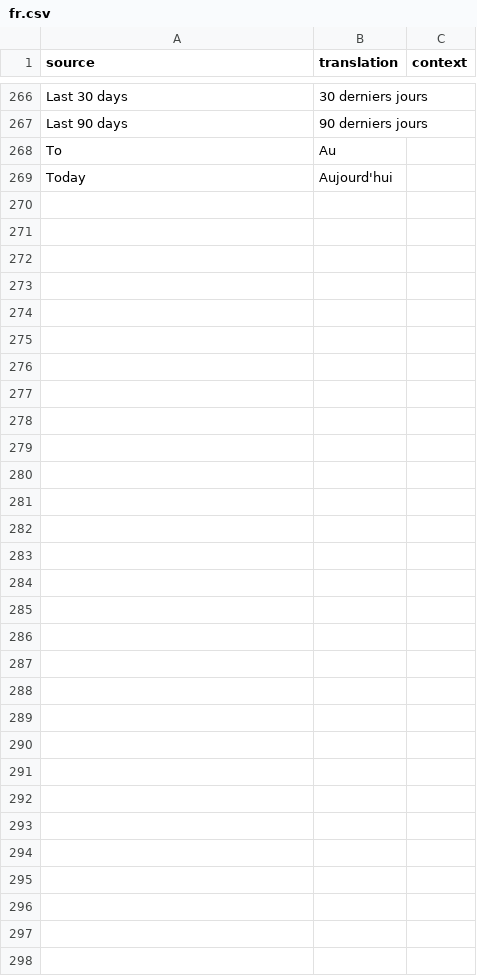
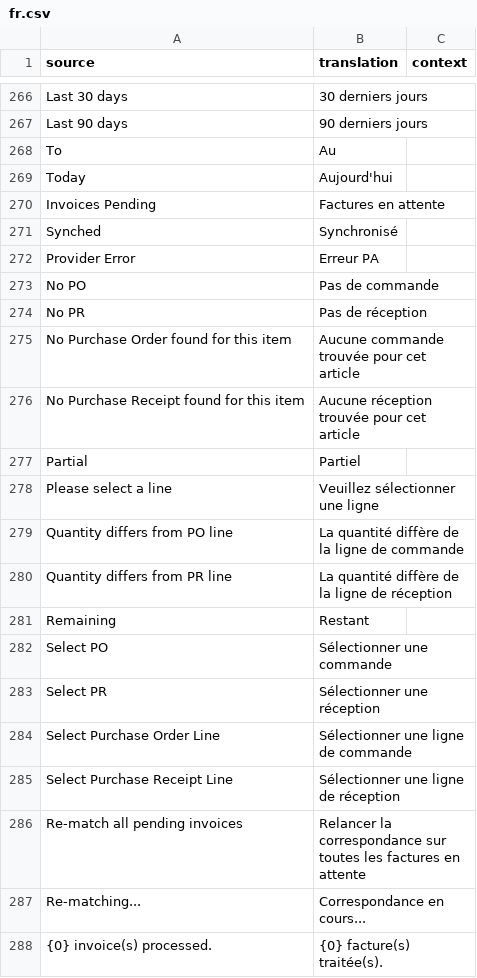
Before and after one commit to scopen-coop/erpnext_einvoicing, a CSV file: erpnext_einvoicing/translations/fr.csv, drawn as a sheet; only a part is shown, gaps mark what is left out; the diff names each change by its address in the sheet, - before the commit and + after, or states it on an @@ line.

Commit message:
Feat: Add PO/PR link + re-match logic

```diff
--- a/erpnext_einvoicing/translations/fr.csv
+++ b/erpnext_einvoicing/translations/fr.csv
+row 270: Invoices Pending | Factures en attente
+row 271: Synched | Synchronisé
+row 272: Provider Error | Erreur PA
+row 273: No PO | Pas de commande
+row 274: No PR | Pas de réception
+row 275: No Purchase Order found for this item | Aucune commande trouvée pour cet article
+row 276: No Purchase Receipt found for this item | Aucune réception trouvée pour cet article
+row 277: Partial | Partiel
+row 278: Please select a line | Veuillez sélectionner une ligne
+row 279: Quantity differs from PO line | La quantité diffère de la ligne de commande
+row 280: Quantity differs from PR line | La quantité diffère de la ligne de réception
+row 281: Remaining | Restant
+row 282: Select PO | Sélectionner une commande
+row 283: Select PR | Sélectionner une réception
+row 284: Select Purchase Order Line | Sélectionner une ligne de commande
+row 285: Select Purchase Receipt Line | Sélectionner une ligne de réception
+row 286: Re-match all pending invoices | Relancer la correspondance sur toutes les factures en attente
+row 287: Re-matching... | Correspondance en cours...
+row 288: {0} invoice(s) processed. | {0} facture(s) traitée(s).
```
Also changed, not shown: 8 other files.
